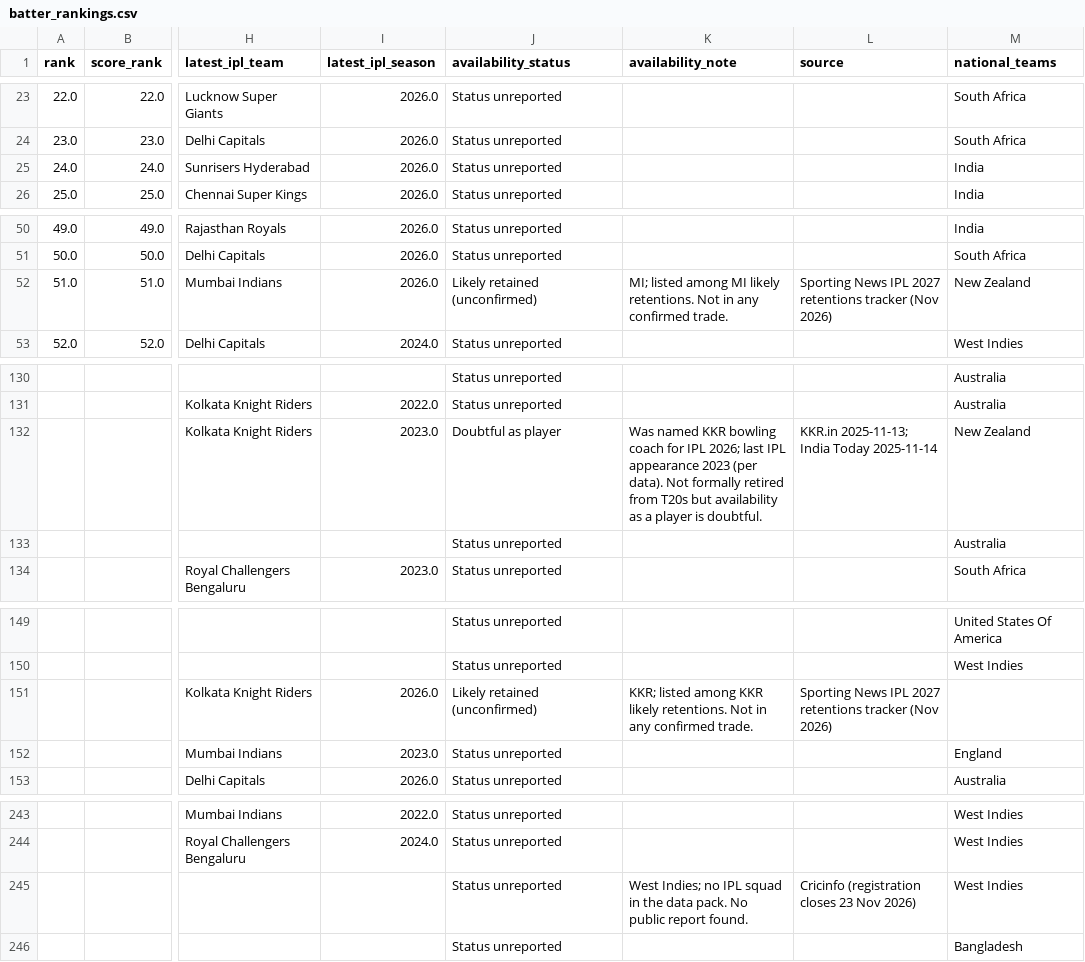
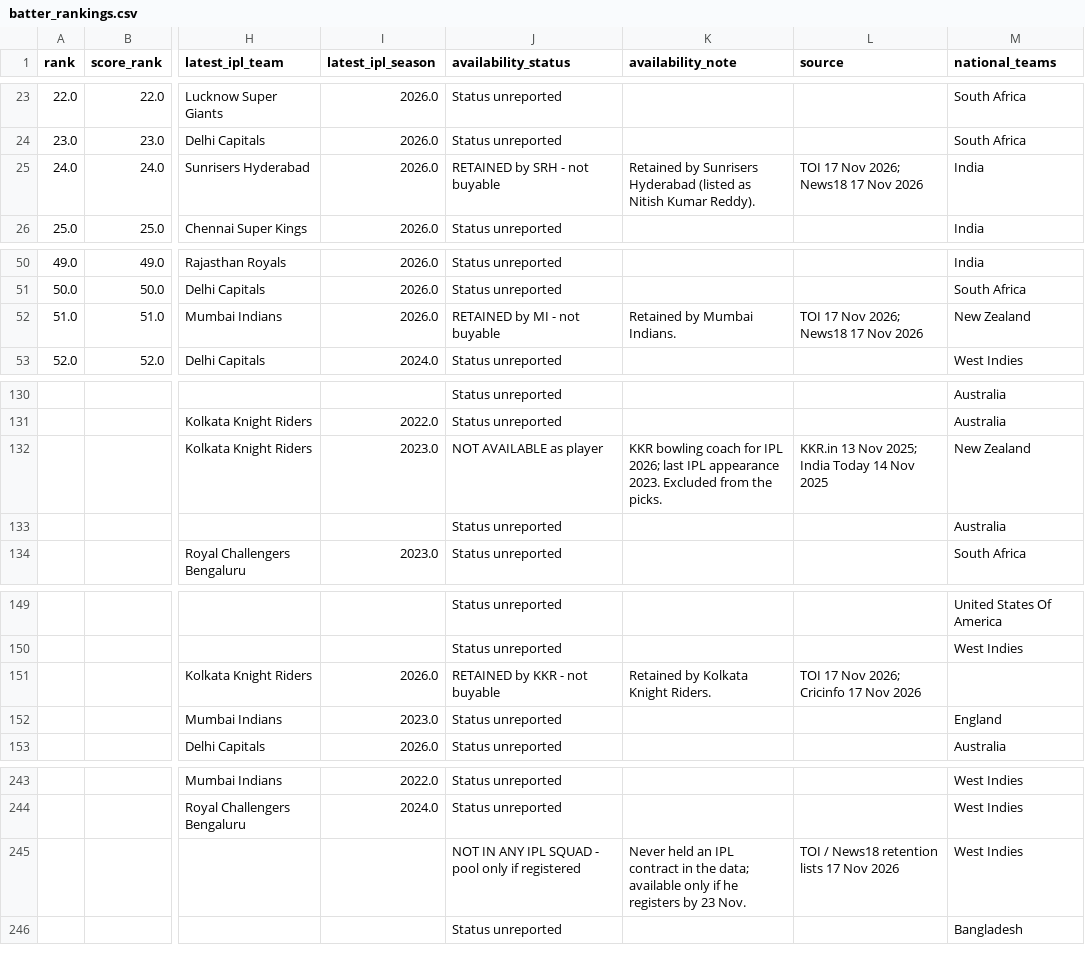
Before and after one commit to Venu200723/rr-superr-selector-round1, a CSV file: batter_rankings.csv, drawn as a sheet; only a part is shown, gaps mark what is left out; the diff covers the shown part only; the diff names each change by its address in the sheet, - before the commit and + after, or states it on an @@ line.

```diff
--- a/batter_rankings.csv
+++ b/batter_rankings.csv
-J25 (availability_status): Status unreported
+J25 (availability_status): RETAINED by SRH - not buyable
-K25 (availability_note): (empty)
+K25 (availability_note): Retained by Sunrisers Hyderabad (listed as Nitish Kumar Reddy).
-L25 (source): (empty)
+L25 (source): TOI 17 Nov 2026; News18 17 Nov 2026
-J52 (availability_status): Likely retained (unconfirmed)
+J52 (availability_status): RETAINED by MI - not buyable
-K52 (availability_note): MI; listed among MI likely retentions. Not in any confirmed trade.
+K52 (availability_note): Retained by Mumbai Indians.
-L52 (source): Sporting News IPL 2027 retentions tracker (Nov 2026)
+L52 (source): TOI 17 Nov 2026; News18 17 Nov 2026
-J132 (availability_status): Doubtful as player
+J132 (availability_status): NOT AVAILABLE as player
-K132 (availability_note): Was named KKR bowling coach for IPL 2026; last IPL appearance 2023 (per data). Not formally retired from T20s but availability as a player is doubtful.
+K132 (availability_note): KKR bowling coach for IPL 2026; last IPL appearance 2023. Excluded from the picks.
-L132 (source): KKR.in 2025-11-13; India Today 2025-11-14
+L132 (source): KKR.in 13 Nov 2025; India Today 14 Nov 2025
-J151 (availability_status): Likely retained (unconfirmed)
+J151 (availability_status): RETAINED by KKR - not buyable
-K151 (availability_note): KKR; listed among KKR likely retentions. Not in any confirmed trade.
+K151 (availability_note): Retained by Kolkata Knight Riders.
-L151 (source): Sporting News IPL 2027 retentions tracker (Nov 2026)
+L151 (source): TOI 17 Nov 2026; Cricinfo 17 Nov 2026
-J245 (availability_status): Status unreported
+J245 (availability_status): NOT IN ANY IPL SQUAD - pool only if registered
-K245 (availability_note): West Indies; no IPL squad in the data pack. No public report found.
+K245 (availability_note): Never held an IPL contract in the data; available only if he registers by 23 Nov.
-L245 (source): Cricinfo (registration closes 23 Nov 2026)
+L245 (source): TOI / News18 retention lists 17 Nov 2026
```
Also changed, not shown: 50 edited cells elsewhere in this file, bowler_rankings.csv, src/auction_availability.csv, 14 other files.
